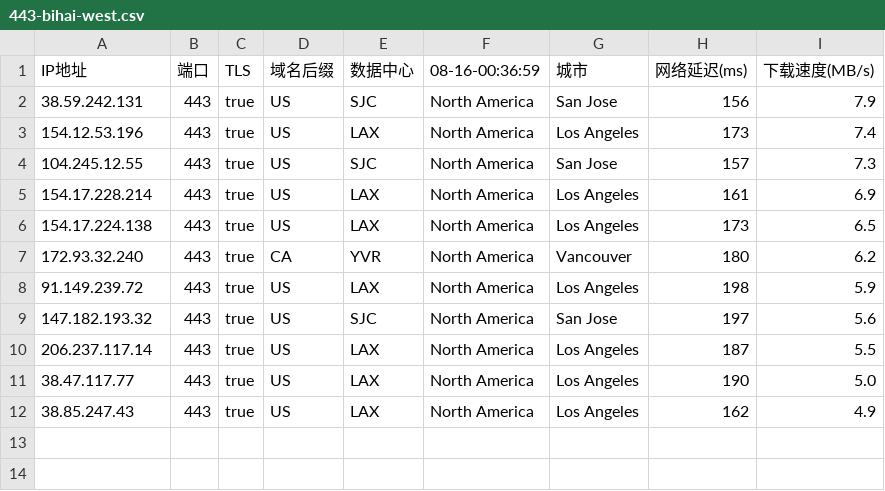
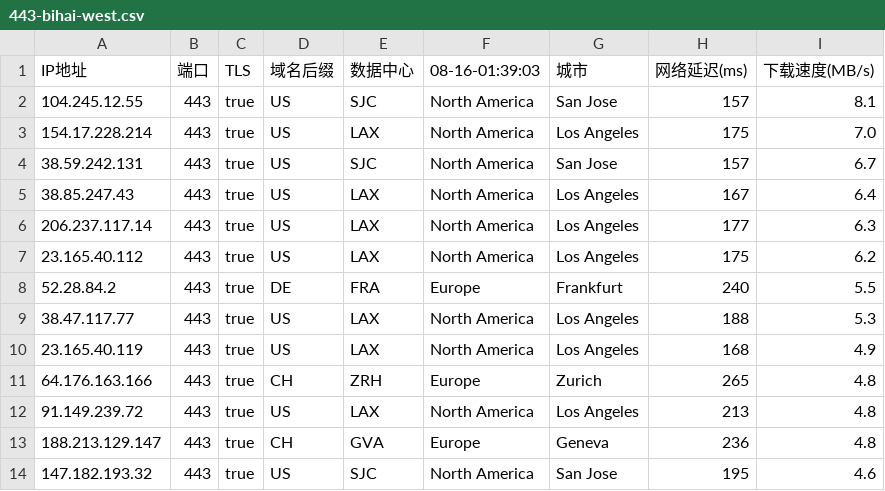
Before and after one commit to chuansuodiqiu/DownlodKV, a CSV file: 443-bihai-west.csv, drawn as a sheet.

```diff
--- a/443-bihai-west.csv
+++ b/443-bihai-west.csv
@@ -1,12 +1,14 @@
-IP地址,端口,TLS,域名后缀,数据中心,08-16-00:36:59,城市,网络延迟(ms),下载速度(MB/s)
-38.59.242.131,443,true,US,SJC,North America,San Jose,156,7.9
-154.12.53.196,443,true,US,LAX,North America,Los Angeles,173,7.4
-104.245.12.55,443,true,US,SJC,North America,San Jose,157,7.3
-154.17.228.214,443,true,US,LAX,North America,Los Angeles,161,6.9
-154.17.224.138,443,true,US,LAX,North America,Los Angeles,173,6.5
-172.93.32.240,443,true,CA,YVR,North America,Vancouver,180,6.2
-91.149.239.72,443,true,US,LAX,North America,Los Angeles,198,5.9
-147.182.193.32,443,true,US,SJC,North America,San Jose,197,5.6
-206.237.117.14,443,true,US,LAX,North America,Los Angeles,187,5.5
-38.47.117.77,443,true,US,LAX,North America,Los Angeles,190,5.0
-38.85.247.43,443,true,US,LAX,North America,Los Angeles,162,4.9
+IP地址,端口,TLS,域名后缀,数据中心,08-16-01:39:03,城市,网络延迟(ms),下载速度(MB/s)
+104.245.12.55,443,true,US,SJC,North America,San Jose,157,8.1
+154.17.228.214,443,true,US,LAX,North America,Los Angeles,175,7.0
+38.59.242.131,443,true,US,SJC,North America,San Jose,157,6.7
+38.85.247.43,443,true,US,LAX,North America,Los Angeles,167,6.4
+206.237.117.14,443,true,US,LAX,North America,Los Angeles,177,6.3
+23.165.40.112,443,true,US,LAX,North America,Los Angeles,175,6.2
+52.28.84.2,443,true,DE,FRA,Europe,Frankfurt,240,5.5
+38.47.117.77,443,true,US,LAX,North America,Los Angeles,188,5.3
+23.165.40.119,443,true,US,LAX,North America,Los Angeles,168,4.9
+64.176.163.166,443,true,CH,ZRH,Europe,Zurich,265,4.8
+91.149.239.72,443,true,US,LAX,North America,Los Angeles,213,4.8
+188.213.129.147,443,true,CH,GVA,Europe,Geneva,236,4.8
+147.182.193.32,443,true,US,SJC,North America,San Jose,195,4.6
```
Also changed, not shown: 8443-bihai-west.csv, 5 other files.
